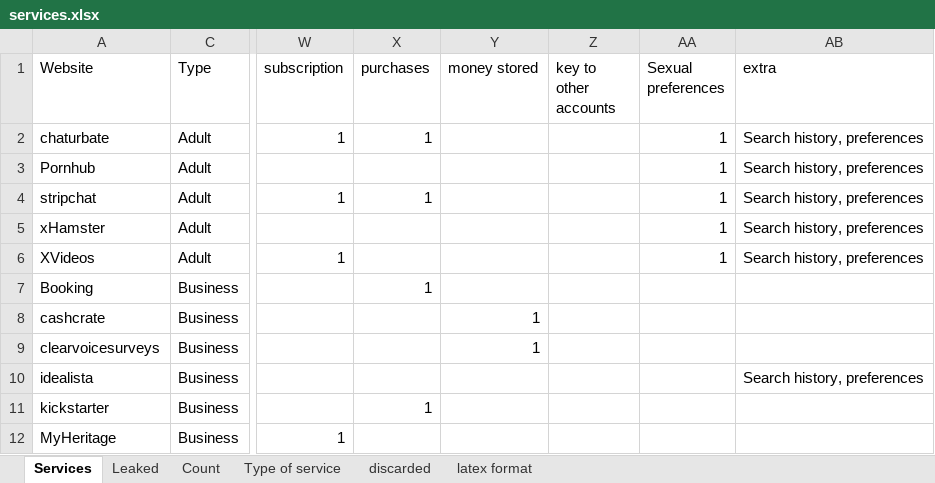
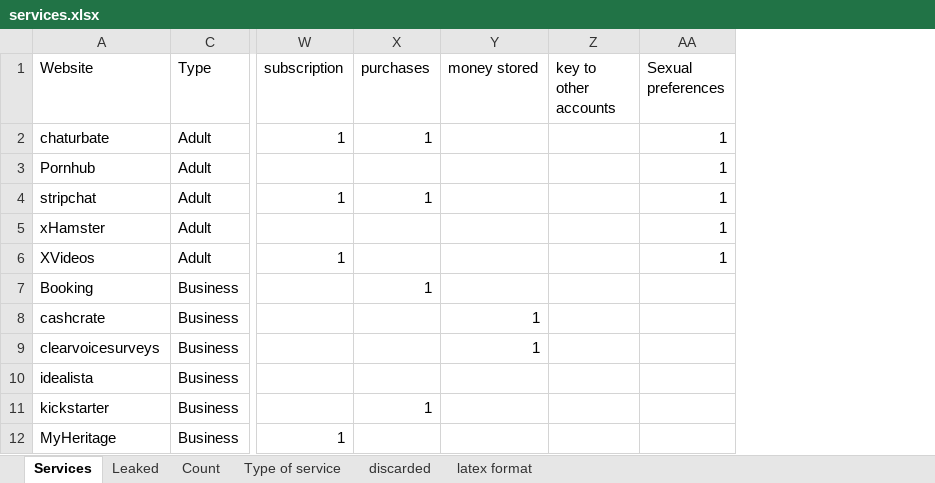
Before and after one commit to serna-r/leaks-services-analisis, an Excel workbook: services/services.xlsx, sheet Services, drawn as a sheet; only a part is shown, gaps mark what is left out; values as stored, in another font and other column widths than the file's, no borders; table styles not drawn; the diff names each change by its address in the sheet, - before the commit and + after, or states it on an @@ line.

Commit message:
service analisis cluster update

```diff
--- a/services/services.xlsx (sheet Services)
+++ b/services/services.xlsx (sheet Services)
-column AB (extra), rows 2-10: Search history, preferences | Search history, preferences | Search history, preferences | Search history, preferences | Search history, preferences |  |  |  | Search history, preferences
```
Also changed, not shown: services/risk_dimensions.xlsx, 2 other files.
